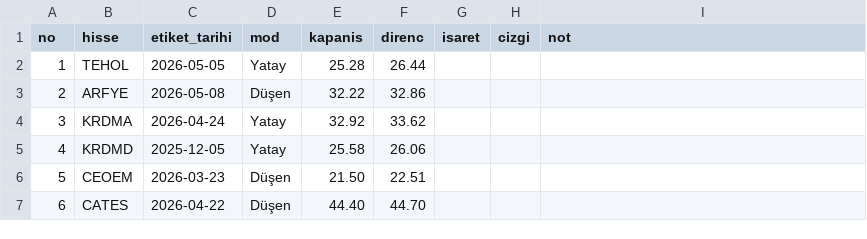
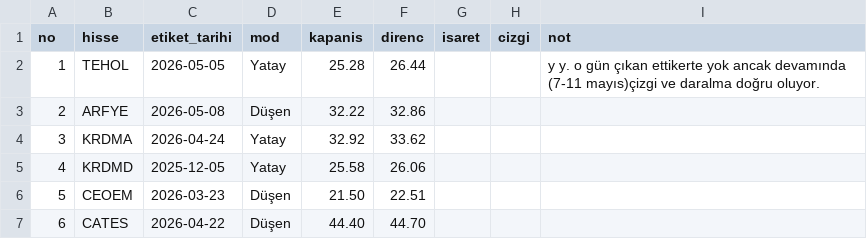
Before and after one commit to habibokay44-cyber/Daralma-bot, a CSV file: state/orneklem.csv, drawn as a sheet; only a part is shown.

Commit message:
Update orneklem.csv

```diff
--- a/state/orneklem.csv
+++ b/state/orneklem.csv
@@ -1,3 +1,3 @@
 no,hisse,etiket_tarihi,mod,kapanis,direnc,isaret,cizgi,not
-1,TEHOL,2026-05-05,Yatay,25.28,26.44,,,
+1,TEHOL,2026-05-05,Yatay,25.28,26.44,,,      y    y.    o gün çıkan ettikerte yok ancak devamında (7-11 mayıs)çizgi ve daralma doğru oluyor.
 2,ARFYE,2026-05-08,Düşen,32.22,32.86,,,
```
